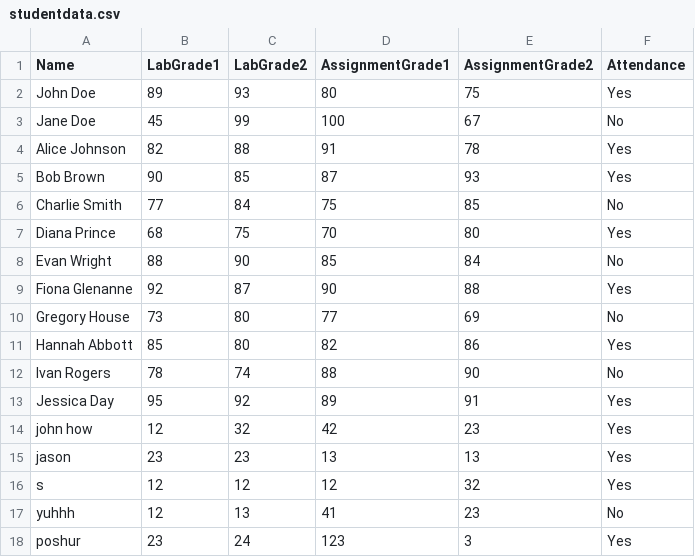
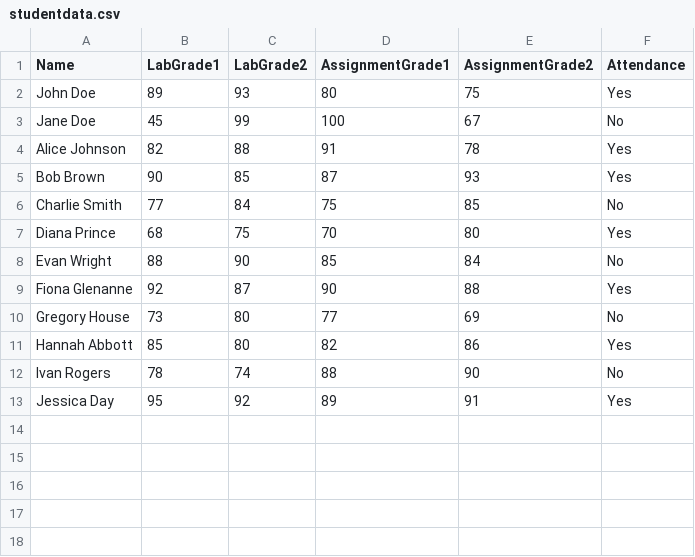
Before and after one commit to ernolfur/CSC212GradeBook, a CSV file: Complete_Program/studentdata.csv, drawn as a sheet; the diff names each change by its address in the sheet, - before the commit and + after, or states it on an @@ line.

Commit message:
removing test cases
removing test cases

```diff
--- a/Complete_Program/studentdata.csv
+++ b/Complete_Program/studentdata.csv
-row 14: john how | 12 | 32 | 42 | 23 | Yes
-row 15: jason | 23 | 23 | 13 | 13 | Yes
-row 16: s | 12 | 12 | 12 | 32 | Yes
-row 17: yuhhh | 12 | 13 | 41 | 23 | No
-row 18: poshur | 23 | 24 | 123 | 3 | Yes
```
